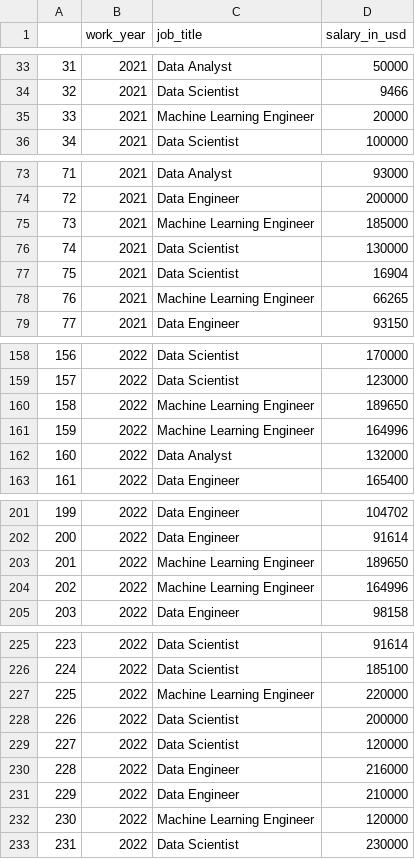
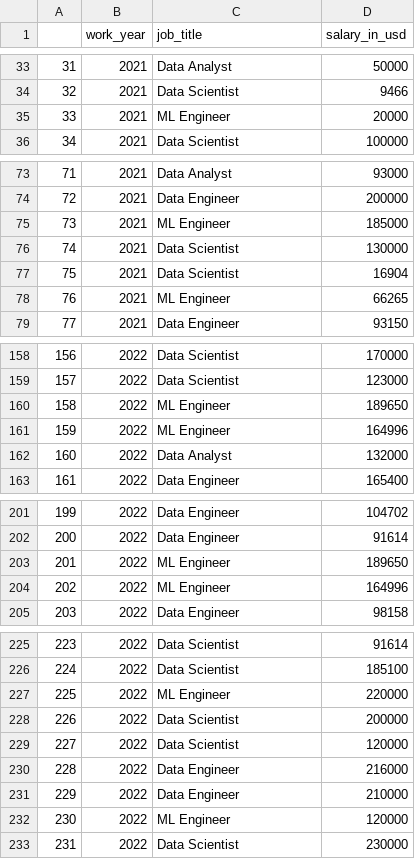
Before and after one commit to kirill-mdr/aivaWSGI, a CSV file: aiva/dataset_sort.csv, drawn as a sheet; only a part is shown, gaps mark what is left out; the diff covers the shown part only.

```diff
--- a/aiva/dataset_sort.csv
+++ b/aiva/dataset_sort.csv
@@ -34,3 +34,3 @@
 32,2021,Data Scientist,9466
-33,2021,Machine Learning Engineer,20000
+33,2021,ML Engineer,20000
 34,2021,Data Scientist,100000
@@ -74,6 +74,6 @@
 72,2021,Data Engineer,200000
-73,2021,Machine Learning Engineer,185000
+73,2021,ML Engineer,185000
 74,2021,Data Scientist,130000
 75,2021,Data Scientist,16904
-76,2021,Machine Learning Engineer,66265
+76,2021,ML Engineer,66265
 77,2021,Data Engineer,93150
@@ -159,4 +159,4 @@
 157,2022,Data Scientist,123000
-158,2022,Machine Learning Engineer,189650
-159,2022,Machine Learning Engineer,164996
+158,2022,ML Engineer,189650
+159,2022,ML Engineer,164996
 160,2022,Data Analyst,132000
@@ -202,4 +202,4 @@
 200,2022,Data Engineer,91614
-201,2022,Machine Learning Engineer,189650
-202,2022,Machine Learning Engineer,164996
+201,2022,ML Engineer,189650
+202,2022,ML Engineer,164996
 203,2022,Data Engineer,98158
@@ -226,3 +226,3 @@
 224,2022,Data Scientist,185100
-225,2022,Machine Learning Engineer,220000
+225,2022,ML Engineer,220000
 226,2022,Data Scientist,200000
@@ -231,3 +231,3 @@
 229,2022,Data Engineer,210000
-230,2022,Machine Learning Engineer,120000
+230,2022,ML Engineer,120000
 231,2022,Data Scientist,230000
```
Also changed, not shown: 13 edited cells elsewhere in this file, 2 other files.
